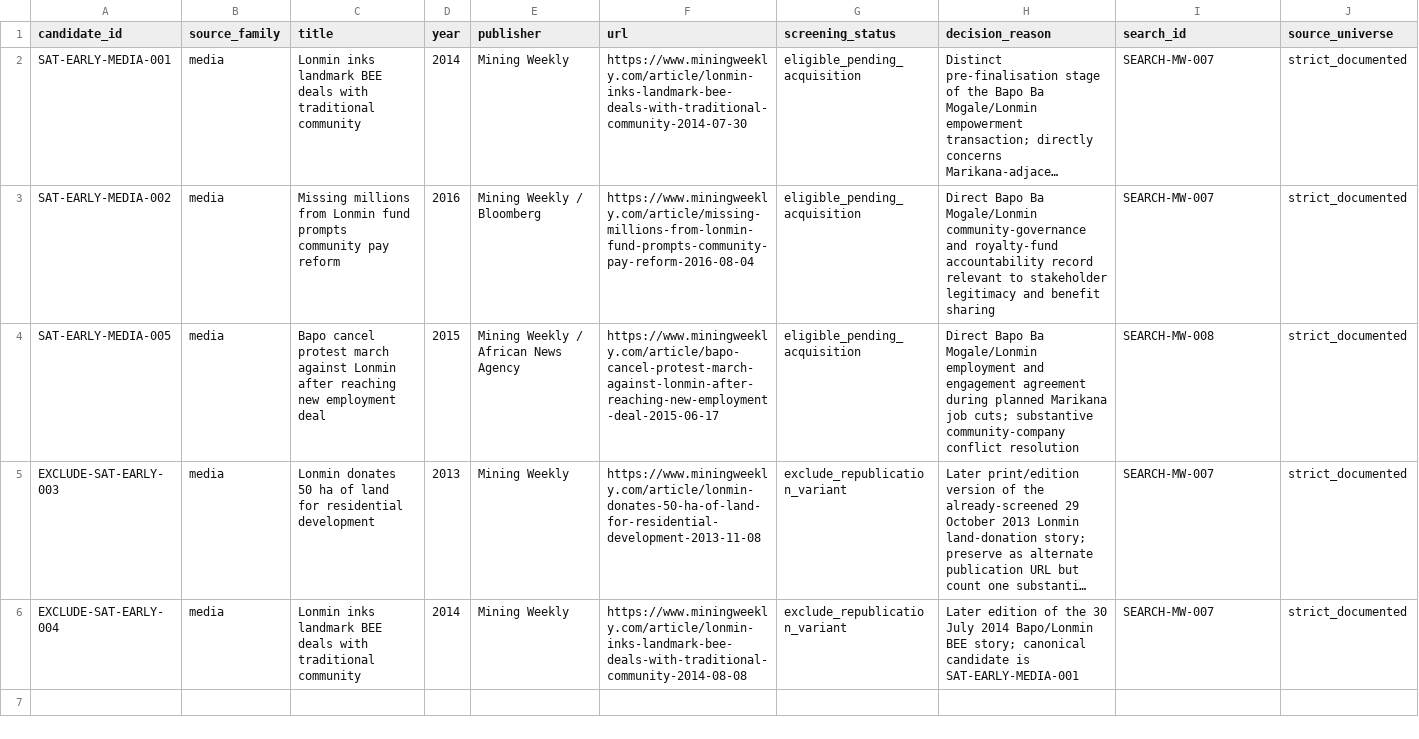
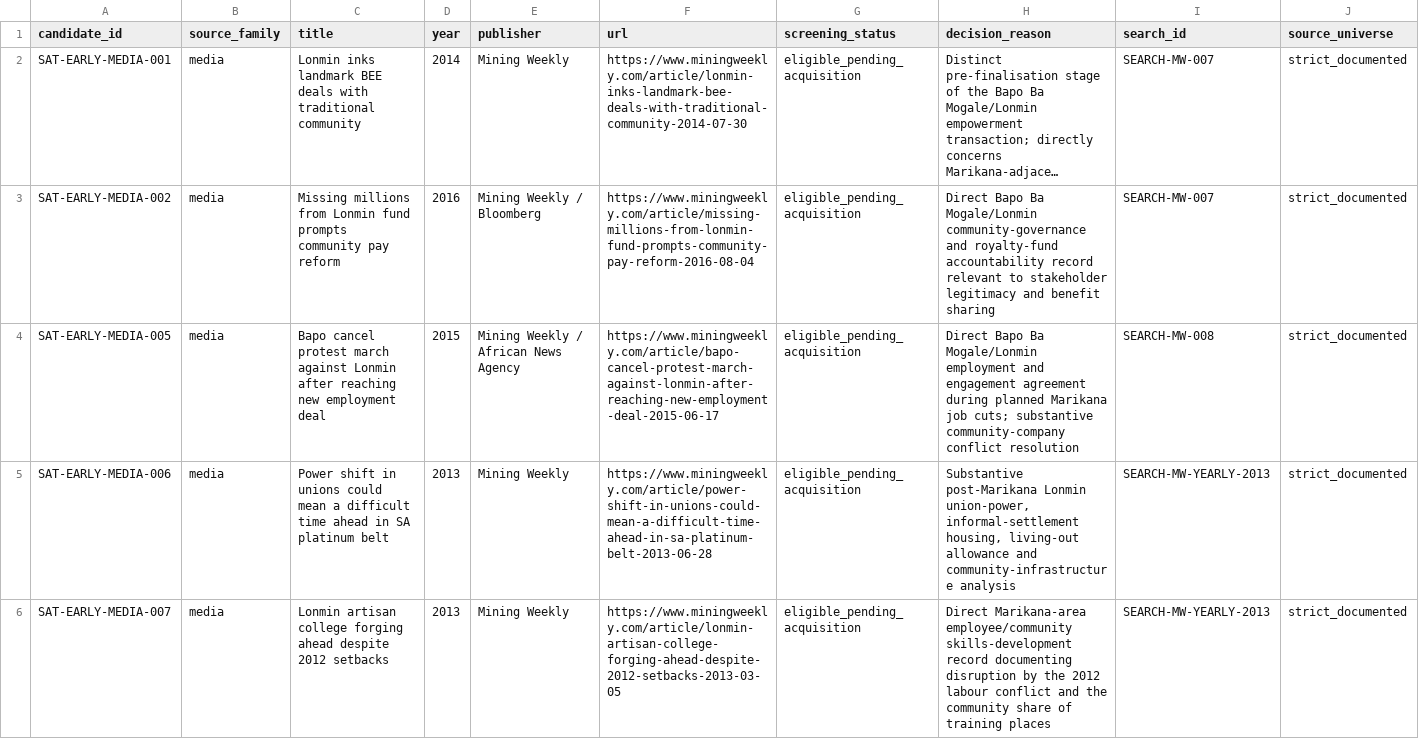
Before and after one commit to Martin-do/scipra-ai-mcdm-mineral-policy-africa, a CSV file: data/reconstruction/expanded_media_candidates_saturation_2010_2018.csv, drawn as a sheet; only a part is shown; the shorter side is filled out with more unchanged rows; long unchanged cells end in …; the diff covers the shown part only; the diff names each change by its address in the sheet, - before the commit and + after, or states it on an @@ line.

Commit message:
Add year-by-year Mining Weekly saturation records

```diff
--- a/data/reconstruction/expanded_media_candidates_saturation_2010_2018.csv
+++ b/data/reconstruction/expanded_media_candidates_saturation_2010_2018.csv
+row 5: SAT-EARLY-MEDIA-006 | media | Power shift in unions could mean a difficult time ahead in SA platinum belt | 2013 | Mining Weekly | https://www.miningweekly.com/article/power-shift-in-unions-could-mean-a-difficult-time-ahead-in-sa-platinum-belt-2013-06-28 | eligible_pending_acquisition | Substantive post-Marikana Lonmin union-power, informal-settlement housing, living-out allowance and community-infrastructure analysis | SEARCH-MW-YEARLY-2013 | strict_documented
+row 6: SAT-EARLY-MEDIA-007 | media | Lonmin artisan college forging ahead despite 2012 setbacks | 2013 | Mining Weekly | https://www.miningweekly.com/article/lonmin-artisan-college-forging-ahead-despite-2012-setbacks-2013-03-05 | eligible_pending_acquisition | Direct Marikana-area employee/community skills-development record documenting disruption by the 2012 labour conflict and the community share of training places | SEARCH-MW-YEARLY-2013 | strict_documented
```
Also changed, not shown: 3 added rows elsewhere in this file.
